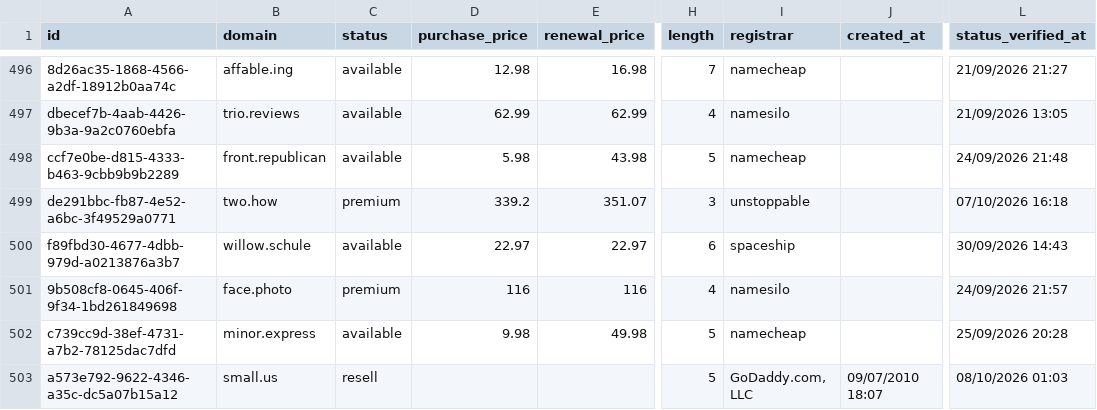
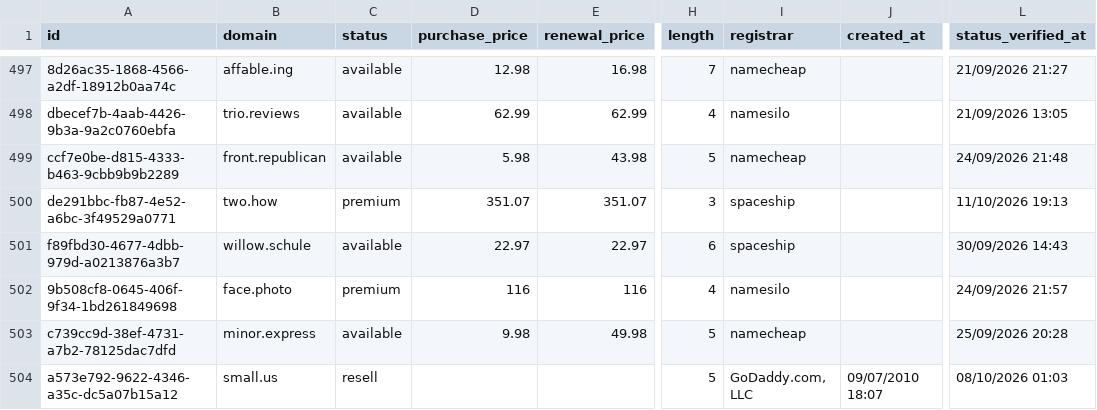
Before and after one commit to UniqueDomains/brandable-oneword-domains, a CSV file: brandable.csv, drawn as a sheet; only a part is shown, gaps mark what is left out; addresses are those after the commit; the diff covers the shown part only; the diff names each change by its address in the sheet, - before the commit and + after, or states it on an @@ line.

```diff
--- a/brandable.csv
+++ b/brandable.csv
-D500 (purchase_price): 339.2
+D500 (purchase_price): 351.07
-I500 (registrar): unstoppable
+I500 (registrar): spaceship
-L500 (status_verified_at): 07/10/2026 16:18
+L500 (status_verified_at): 11/10/2026 19:13
```
Also changed, not shown: 2 added rows, 2 removed rows and 93 edited cells elsewhere in this file, 4 other files.
